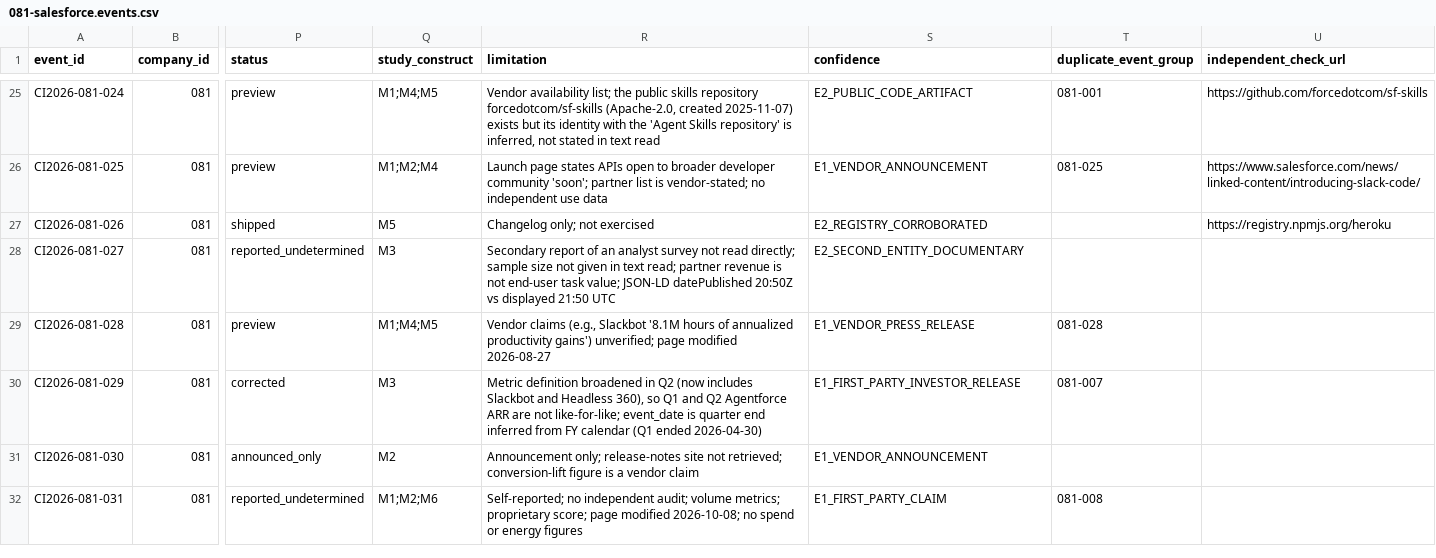
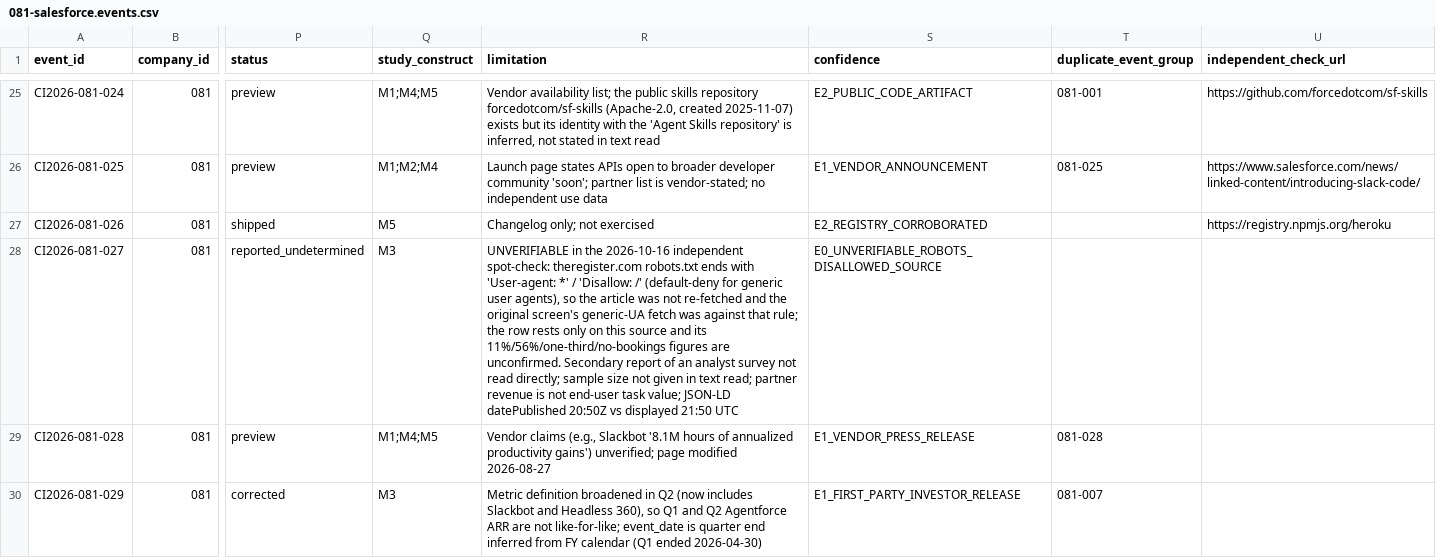
Before and after one commit to MSKazemi/github-trending-1000-study, a CSV file: research/company-intelligence/2026-04-12_2026-10-12/081-salesforce.events.csv, drawn as a sheet; only a part is shown, gaps mark what is left out; the shorter side is filled out with more unchanged rows; the diff names each change by its address in the sheet, - before the commit and + after, or states it on an @@ line.

Commit message:
research(081): independent source spot-check corrections (#149)
Spot-checked 20 ledger rows against raw sources: 19 confirmed, 0 corrected, 0 wrong, 1 unverifiable (CI2026-081-027: theregister.com robots.txt disallows generic user agents; not re-fetched, confidence set to E0). Search-log note corrected: Q2 FY27 quarter end is stated in the source, not inferred.

```diff
--- a/research/company-intelligence/2026-04-12_2026-10-12/081-salesforce.events.csv
+++ b/research/company-intelligence/2026-04-12_2026-10-12/081-salesforce.events.csv
-R28 (limitation): Secondary report…
+R28 (limitation): UNVERIFIABLE in the 2026-10-16 independent spot-check: theregister.com robots.txt ends with 'User-agent: *' / 'Disallow: /' (default-deny for generic user agents), so the article was not re-fetched and the original screen's generic-UA fetch was against that rule; the row rests only on this source and its 11%/56%/one-third/no-bookings figures are unconfirmed. Secondary report…
-S28 (confidence): E2_SECOND_ENTITY_DOCUMENTARY
+S28 (confidence): E0_UNVERIFIABLE_ROBOTS_DISALLOWED_SOURCE
```
Also changed, not shown: 2 other files.
